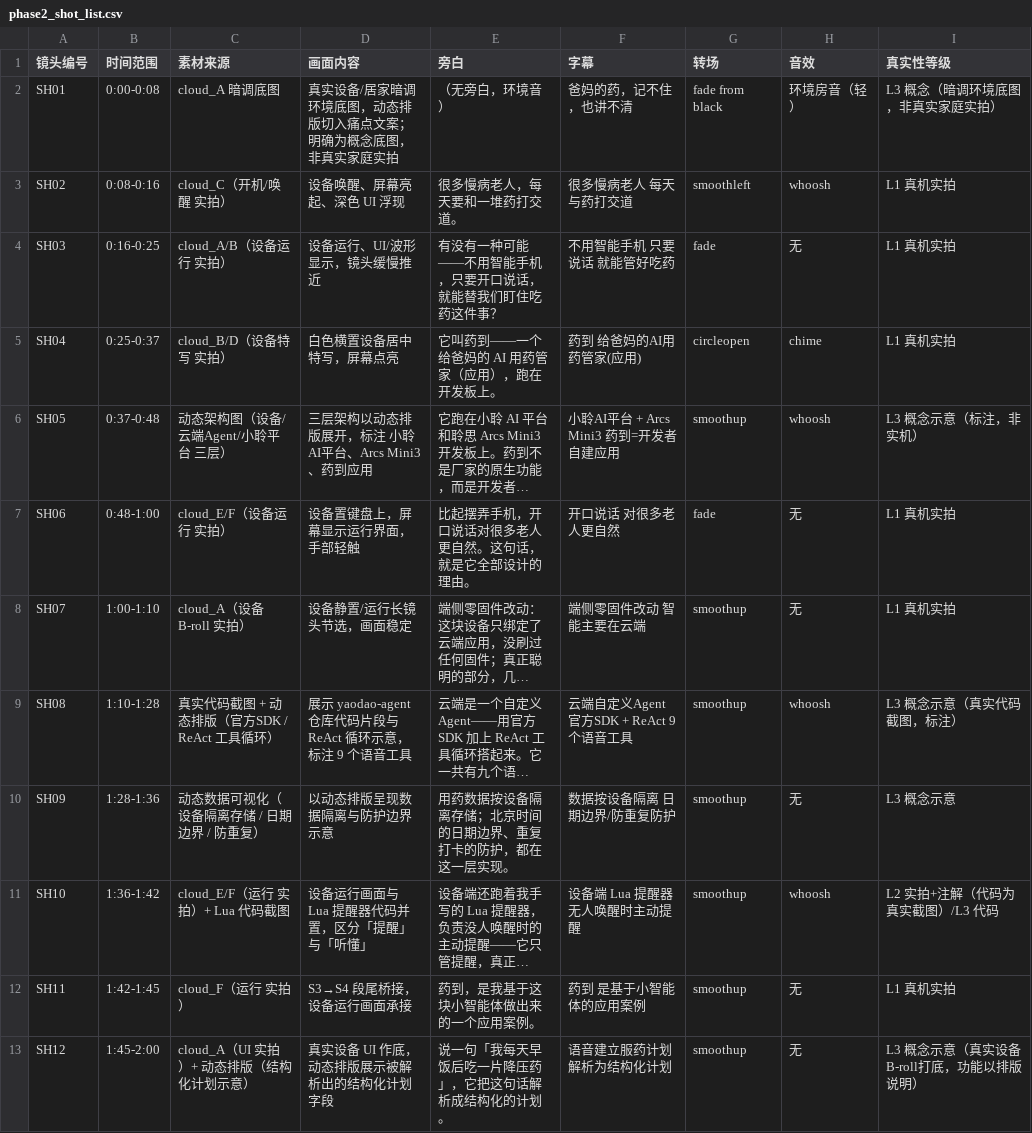
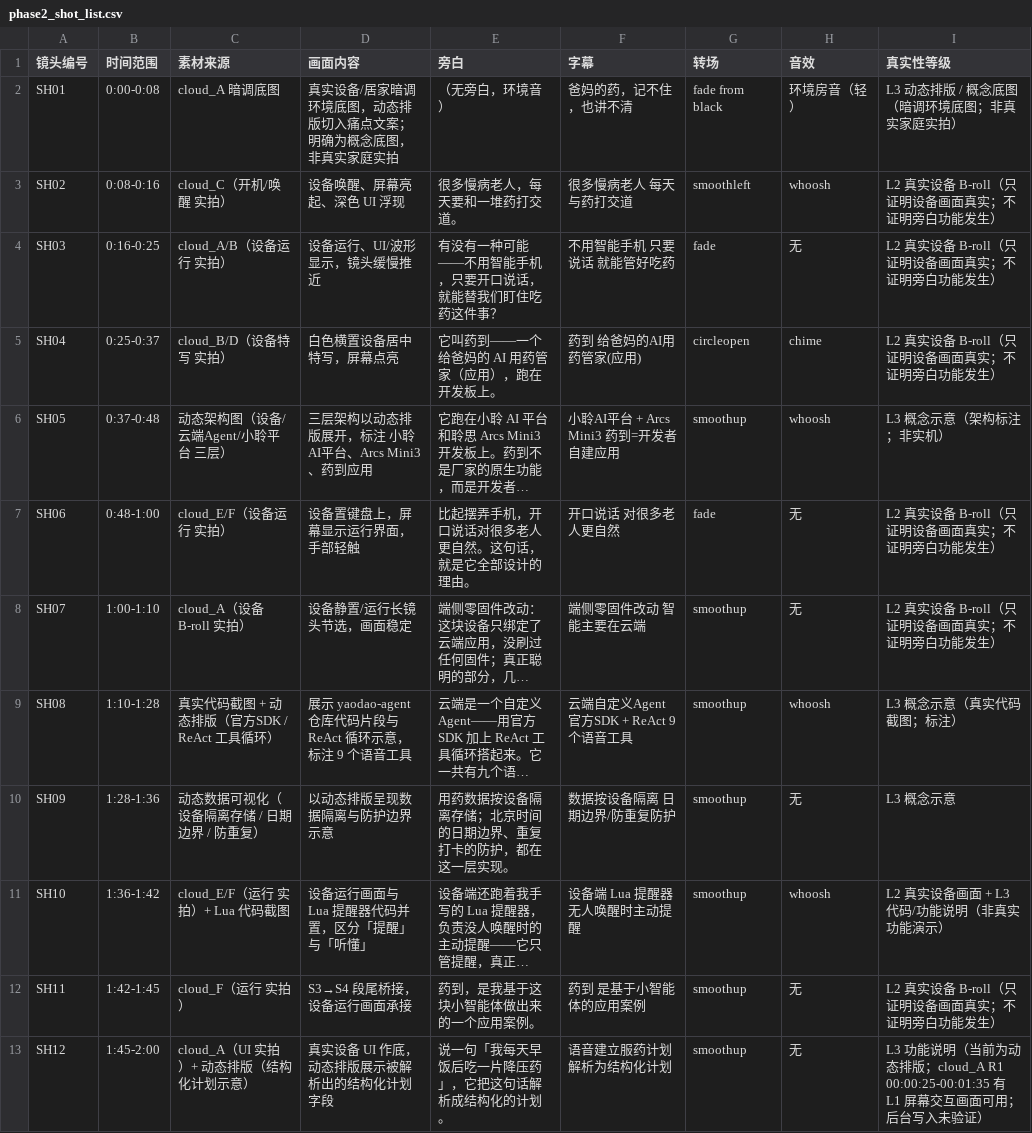
Before and after one commit to swdscsc/yaodao-agent, a CSV file: docs/phase2-review/phase2_shot_list.csv, drawn as a sheet; only a part is shown; long unchanged cells end in …; the diff covers the shown part only; the diff names each change by its address in the sheet, - before the commit and + after, or states it on an @@ line.

Commit message:
PHASE2-05: evidence review, audio mapping and L1-L4 consistency for phase2_shot_list.csv

```diff
--- a/docs/phase2-review/phase2_shot_list.csv
+++ b/docs/phase2-review/phase2_shot_list.csv
-I2 (真实性等级): L3 概念（暗调环境底图，非真实家庭实拍）
+I2 (真实性等级): L3 动态排版 / 概念底图（暗调环境底图；非真实家庭实拍）
-I3:I5 (真实性等级): L1 真机实拍
+I3:I5 (真实性等级): L2 真实设备 B-roll（只证明设备画面真实；不证明旁白功能发生）
-I6 (真实性等级): L3 概念示意（标注，非实机）
+I6 (真实性等级): L3 概念示意（架构标注；非实机）
-I7:I8 (真实性等级): L1 真机实拍
+I7:I8 (真实性等级): L2 真实设备 B-roll（只证明设备画面真实；不证明旁白功能发生）
-I9 (真实性等级): L3 概念示意（真实代码截图，标注）
+I9 (真实性等级): L3 概念示意（真实代码截图；标注）
-I11 (真实性等级): L2 实拍+注解（代码为真实截图）/L3 代码
+I11 (真实性等级): L2 真实设备画面 + L3 代码/功能说明（非真实功能演示）
-I12 (真实性等级): L1 真机实拍
+I12 (真实性等级): L2 真实设备 B-roll（只证明设备画面真实；不证明旁白功能发生）
-I13 (真实性等级): L3 概念示意（真实设备B-roll打底，功能以排版说明）
+I13 (真实性等级): L3 功能说明（当前为动态排版；cloud_A R1 00:00:25-00:01:35 有 L1 屏幕交互画面可用；后台写入未验证）
```
Also changed, not shown: 11 edited cells elsewhere in this file.
